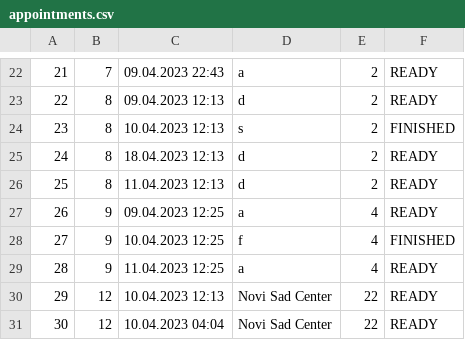
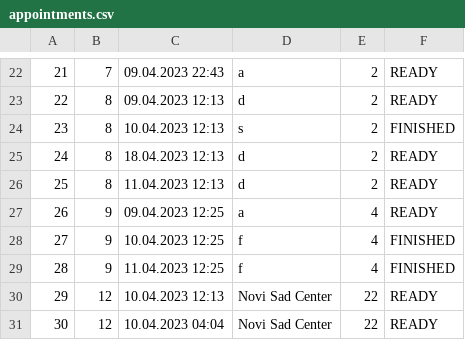
Before and after one commit to KornelijeKiso/DreamTeam, a CSV file: ProjectTourism/ProjectTourism/References/appointments.csv, drawn as a sheet; only a part is shown, gaps mark what is left out.

```diff
--- a/ProjectTourism/ProjectTourism/References/appointments.csv
+++ b/ProjectTourism/ProjectTourism/References/appointments.csv
@@ -28,3 +28,3 @@
 27|9|10.04.2023 12:25|f|4|FINISHED
-28|9|11.04.2023 12:25|a|4|READY
+28|9|11.04.2023 12:25|f|4|FINISHED
 29|12|10.04.2023 12:13|Novi Sad Center|22|READY
```
Also changed, not shown: ProjectTourism/ProjectTourism/References/locations.csv, ProjectTourism/ProjectTourism/References/tours.csv, 9 other files.
